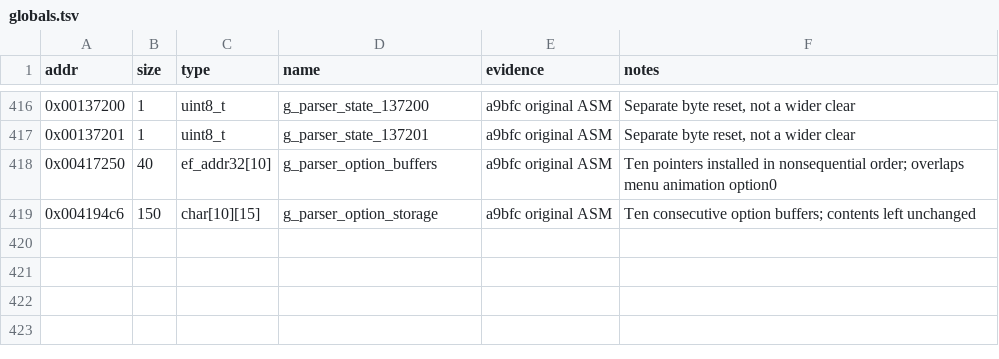
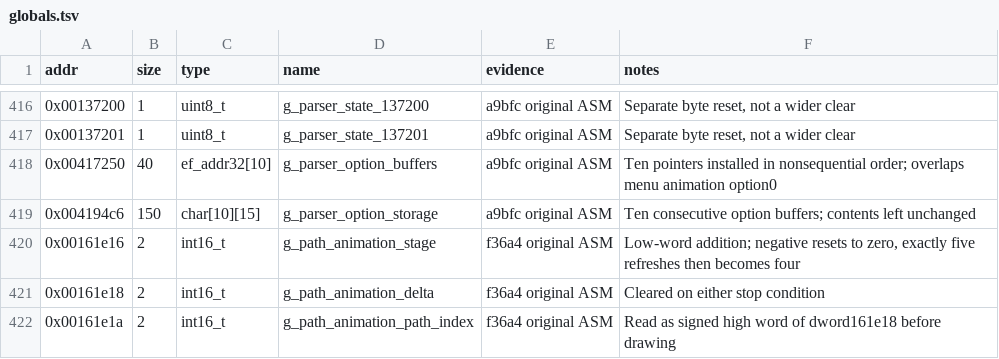
Before and after one commit to Grumbel/ef2000-port, a TSV file: decomp/symbols/globals.tsv, drawn as a sheet; only a part is shown, gaps mark what is left out.

```diff
--- a/decomp/symbols/globals.tsv
+++ b/decomp/symbols/globals.tsv
@@ -419 +419,4 @@ addr	size	type	name	evidence	notes
 0x004194c6	150	char[10][15]	g_parser_option_storage	a9bfc original ASM	Ten consecutive option buffers; contents left unchanged
+0x00161e16	2	int16_t	g_path_animation_stage	f36a4 original ASM	Low-word addition; negative resets to zero, exactly five refreshes then becomes four
+0x00161e18	2	int16_t	g_path_animation_delta	f36a4 original ASM	Cleared on either stop condition
+0x00161e1a	2	int16_t	g_path_animation_path_index	f36a4 original ASM	Read as signed high word of dword161e18 before drawing
```
Also changed, not shown: 4 other files.
